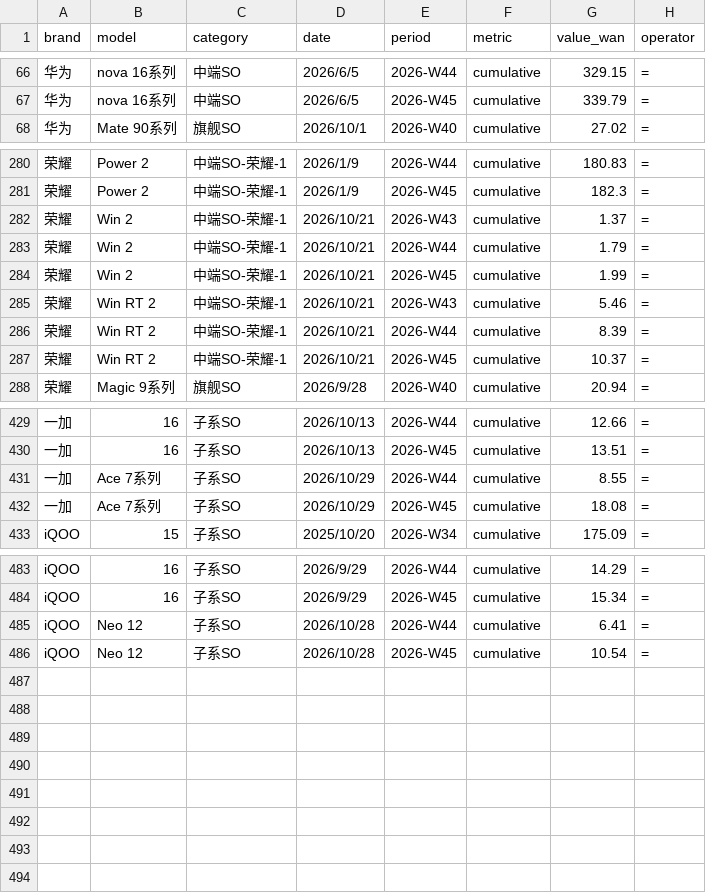
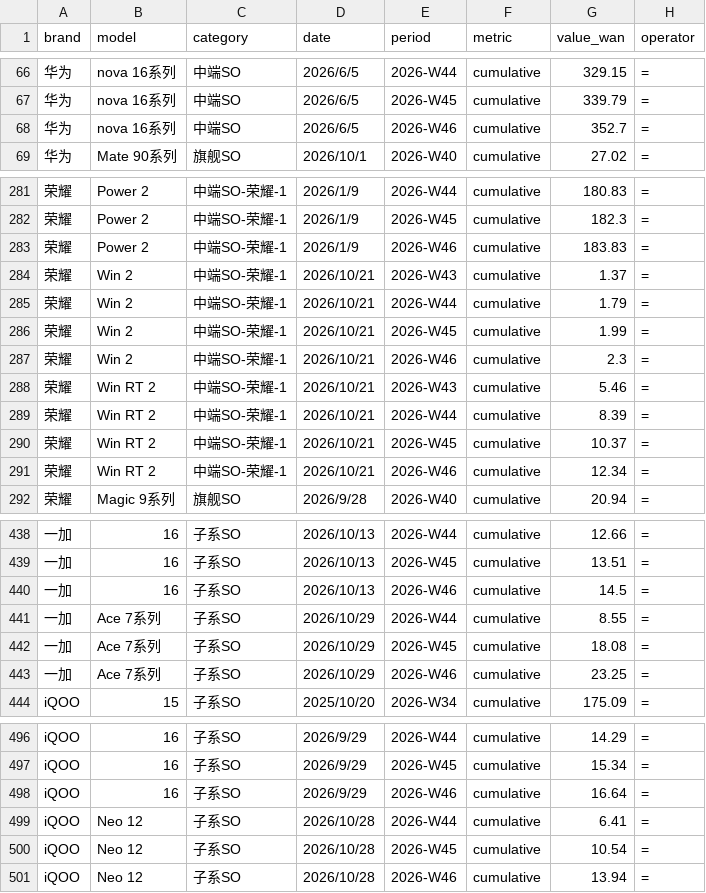
Before and after one commit to muinocriz/smartphoneSellOut, a CSV file: sales-long.csv, drawn as a sheet; only a part is shown, gaps mark what is left out; the diff covers the shown part only; the diff names each change by its address in the sheet, - before the commit and + after, or states it on an @@ line.

Commit message:
Add files via upload

```diff
--- a/sales-long.csv
+++ b/sales-long.csv
+row 68: 华为 | nova 16系列 | 中端SO | 2026/6/5 | 2026-W46 | cumulative | 352.7 | =
+row 283: 荣耀 | Power 2 | 中端SO-荣耀-1 | 2026/1/9 | 2026-W46 | cumulative | 183.83 | =
+row 287: 荣耀 | Win 2 | 中端SO-荣耀-1 | 2026/10/21 | 2026-W46 | cumulative | 2.3 | =
+row 291: 荣耀 | Win RT 2 | 中端SO-荣耀-1 | 2026/10/21 | 2026-W46 | cumulative | 12.34 | =
+row 440: 一加 | 16 | 子系SO | 2026/10/13 | 2026-W46 | cumulative | 14.5 | =
+row 443: 一加 | Ace 7系列 | 子系SO | 2026/10/29 | 2026-W46 | cumulative | 23.25 | =
+row 498: iQOO | 16 | 子系SO | 2026/9/29 | 2026-W46 | cumulative | 16.64 | =
+row 501: iQOO | Neo 12 | 子系SO | 2026/10/28 | 2026-W46 | cumulative | 13.94 | =
```
Also changed, not shown: 7 added rows elsewhere in this file.
